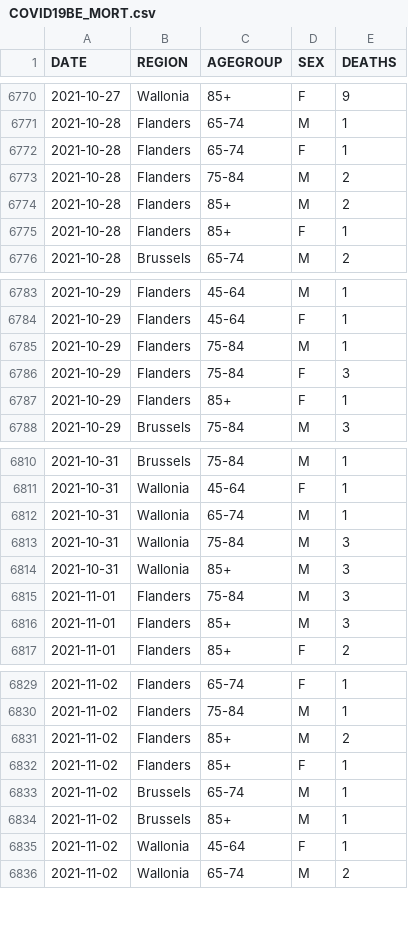
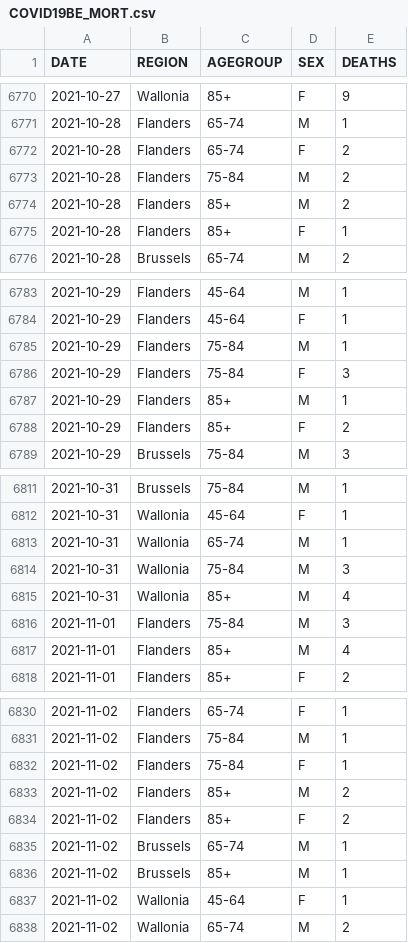
Before and after one commit to UGentBiomath/COVID19-Model, a CSV file: data/raw/sciensano/COVID19BE_MORT.csv, drawn as a sheet; only a part is shown, gaps mark what is left out; the diff covers the shown part only.

```diff
--- a/data/raw/sciensano/COVID19BE_MORT.csv
+++ b/data/raw/sciensano/COVID19BE_MORT.csv
@@ -6771,3 +6771,3 @@ DATE,REGION,AGEGROUP,SEX,DEATHS
 2021-10-28,Flanders,65-74,M,1
-2021-10-28,Flanders,65-74,F,1
+2021-10-28,Flanders,65-74,F,2
 2021-10-28,Flanders,75-84,M,2
@@ -6786,3 +6786,4 @@ DATE,REGION,AGEGROUP,SEX,DEATHS
 2021-10-29,Flanders,75-84,F,3
-2021-10-29,Flanders,85+,F,1
+2021-10-29,Flanders,85+,M,1
+2021-10-29,Flanders,85+,F,2
 2021-10-29,Brussels,75-84,M,3
@@ -6813,5 +6814,5 @@ DATE,REGION,AGEGROUP,SEX,DEATHS
 2021-10-31,Wallonia,75-84,M,3
-2021-10-31,Wallonia,85+,M,3
+2021-10-31,Wallonia,85+,M,4
 2021-11-01,Flanders,75-84,M,3
-2021-11-01,Flanders,85+,M,3
+2021-11-01,Flanders,85+,M,4
 2021-11-01,Flanders,85+,F,2
@@ -6830,4 +6831,5 @@ DATE,REGION,AGEGROUP,SEX,DEATHS
 2021-11-02,Flanders,75-84,M,1
+2021-11-02,Flanders,75-84,F,1
 2021-11-02,Flanders,85+,M,2
-2021-11-02,Flanders,85+,F,1
+2021-11-02,Flanders,85+,F,2
 2021-11-02,Brussels,65-74,M,1
```
Also changed, not shown: 33 added rows and 4 edited cells elsewhere in this file, data/raw/sciensano/COVID19BE_HOSP.csv.
